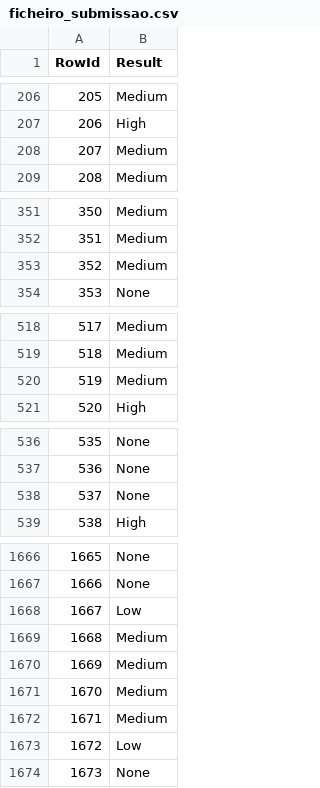
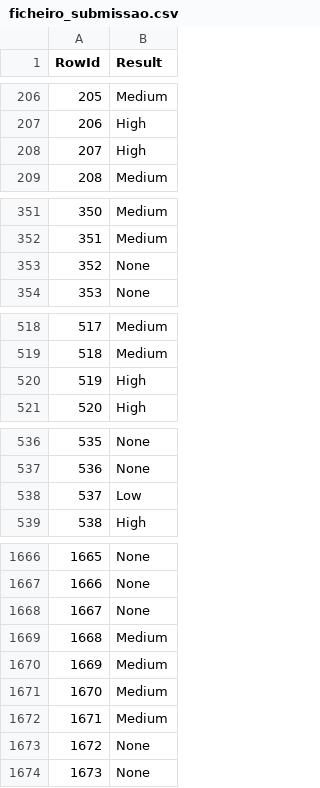
Before and after one commit to axcm19/DAA-2324, a CSV file: Tarefa-Dataset-Competição/prevision-stack/ficheiro_submissao.csv, drawn as a sheet; only a part is shown, gaps mark what is left out; the diff covers the shown part only.

```diff
--- a/Tarefa-Dataset-Competição/prevision-stack/ficheiro_submissao.csv
+++ b/Tarefa-Dataset-Competição/prevision-stack/ficheiro_submissao.csv
@@ -207,3 +207,3 @@ RowId,Result
 206,High
-207,Medium
+207,High
 208,Medium
@@ -352,3 +352,3 @@ RowId,Result
 351,Medium
-352,Medium
+352,None
 353,None
@@ -519,3 +519,3 @@ RowId,Result
 518,Medium
-519,Medium
+519,High
 520,High
@@ -537,3 +537,3 @@ RowId,Result
 536,None
-537,None
+537,Low
 538,High
@@ -1667,3 +1667,3 @@ RowId,Result
 1666,None
-1667,Low
+1667,None
 1668,Medium
@@ -1672,3 +1672,3 @@ RowId,Result
 1671,Medium
-1672,Low
+1672,None
 1673,None
```
Also changed, not shown: 41 edited cells elsewhere in this file, 2 other files.
